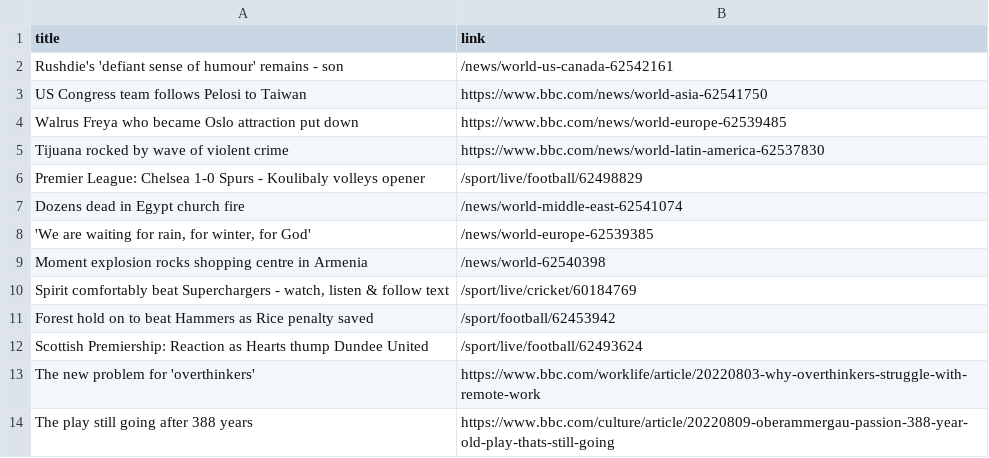
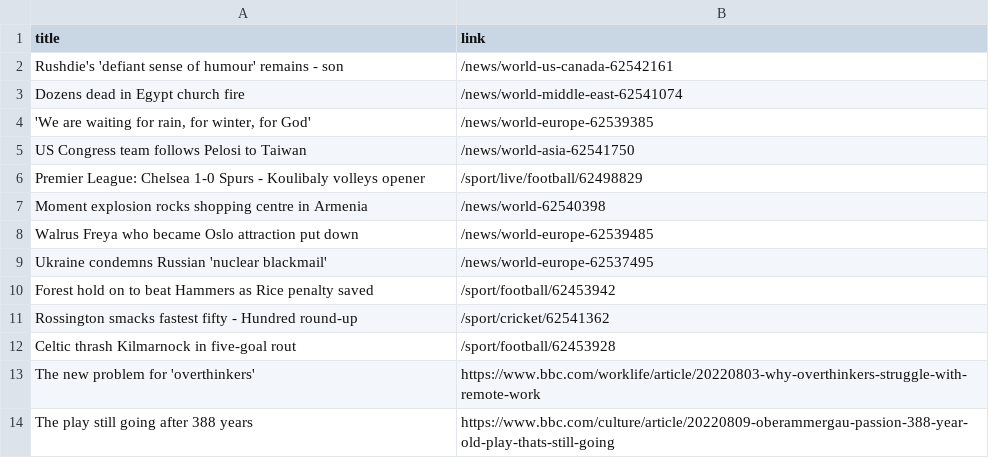
Before and after one commit to carolinaszv/automatic-scraper-bbc, a CSV file: bbc.csv, drawn as a sheet; only a part is shown.

```diff
--- a/bbc.csv
+++ b/bbc.csv
@@ -2,12 +2,12 @@ title,link
 Rushdie's 'defiant sense of humour' remains - son,/news/world-us-canada-62542161
-US Congress team follows Pelosi to Taiwan,https://www.bbc.com/news/world-asia-62541750
-Walrus Freya who became Oslo attraction put down,https://www.bbc.com/news/world-europe-62539485
-Tijuana rocked by wave of violent crime,https://www.bbc.com/news/world-latin-america-62537830
-Premier League: Chelsea 1-0 Spurs - Koulibaly volleys opener,/sport/live/football/62498829
 Dozens dead in Egypt church fire,/news/world-middle-east-62541074
 "'We are waiting for rain, for winter, for God'",/news/world-europe-62539385
+US Congress team follows Pelosi to Taiwan,/news/world-asia-62541750
+Premier League: Chelsea 1-0 Spurs - Koulibaly volleys opener,/sport/live/football/62498829
 Moment explosion rocks shopping centre in Armenia,/news/world-62540398
-"Spirit comfortably beat Superchargers - watch, listen & follow text",/sport/live/cricket/60184769
+Walrus Freya who became Oslo attraction put down,/news/world-europe-62539485
+Ukraine condemns Russian 'nuclear blackmail',/news/world-europe-62537495
 Forest hold on to beat Hammers as Rice penalty saved,/sport/football/62453942
-Scottish Premiership: Reaction as Hearts thump Dundee United,/sport/live/football/62493624
+Rossington smacks fastest fifty - Hundred round-up,/sport/cricket/62541362
+Celtic thrash Kilmarnock in five-goal rout,/sport/football/62453928
 The new problem for 'overthinkers',https://www.bbc.com/worklife/article/20220803-why-overthinkers-struggle-with-remote-work
```
